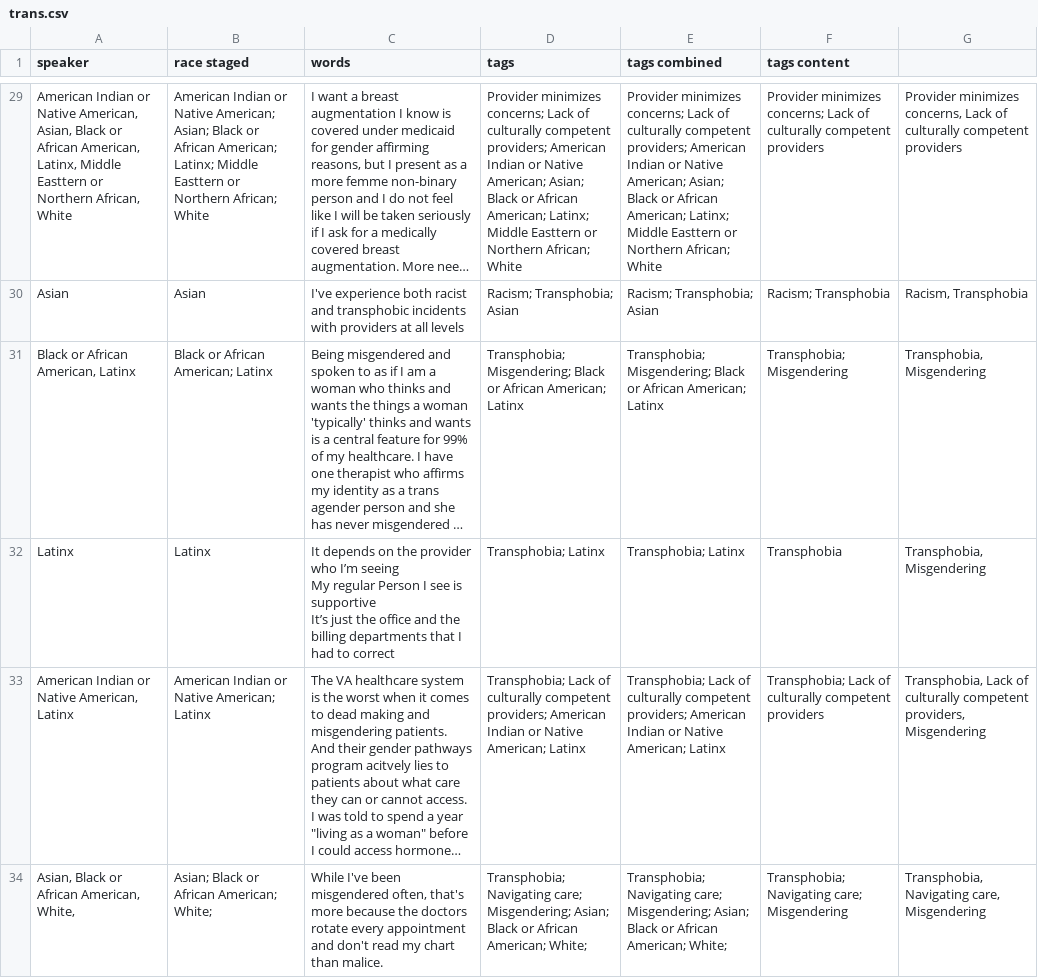
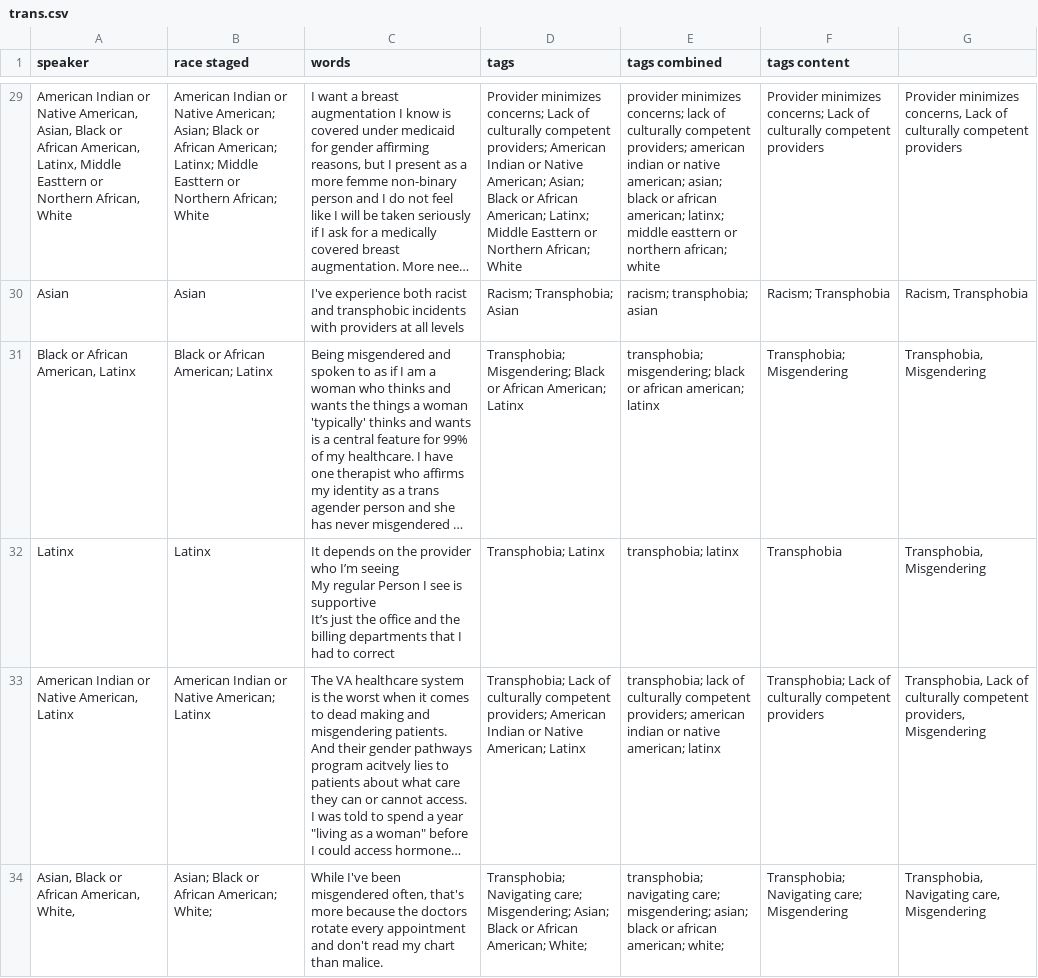
Before and after one commit to marcosvdotcom/ohea_chna, a CSV file: _data/transcripts/trans.csv, drawn as a sheet; only a part is shown, gaps mark what is left out; long unchanged cells end in …; the diff covers the shown part only; the diff names each change by its address in the sheet, - before the commit and + after, or states it on an @@ line.

```diff
--- a/_data/transcripts/trans.csv
+++ b/_data/transcripts/trans.csv
-E29 (tags combined): Provider minimizes concerns; Lack of culturally competent providers; American Indian or Native American; Asian; Black or African American; Latinx; Middle Easttern or Northern African; White
+E29 (tags combined): provider minimizes concerns; lack of culturally competent providers; american indian or native american; asian; black or african american; latinx; middle easttern or northern african; white
-E30 (tags combined): Racism; Transphobia; Asian
+E30 (tags combined): racism; transphobia; asian
-E31 (tags combined): Transphobia; Misgendering; Black or African American; Latinx
+E31 (tags combined): transphobia; misgendering; black or african american; latinx
-E32 (tags combined): Transphobia; Latinx
+E32 (tags combined): transphobia; latinx
-E33 (tags combined): Transphobia; Lack of culturally competent providers; American Indian or Native American; Latinx
+E33 (tags combined): transphobia; lack of culturally competent providers; american indian or native american; latinx
-E34 (tags combined): Transphobia; Navigating care; Misgendering; Asian; Black or African American; White;
+E34 (tags combined): transphobia; navigating care; misgendering; asian; black or african american; white;
```
Also changed, not shown: 43 edited cells elsewhere in this file.
